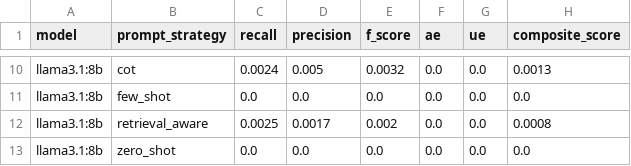
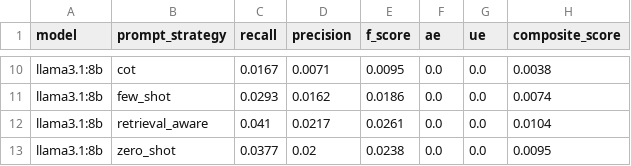
Before and after one commit to DuongThai2712/smart-tourism, a CSV file: Datasets/Results/final_ranking.csv, drawn as a sheet; only a part is shown, gaps mark what is left out; the diff covers the shown part only; the diff names each change by its address in the sheet, - before the commit and + after, or states it on an @@ line.

```diff
--- a/Datasets/Results/final_ranking.csv
+++ b/Datasets/Results/final_ranking.csv
-C10 (recall): 0.0024
+C10 (recall): 0.0167
-D10 (precision): 0.005
+D10 (precision): 0.0071
-E10 (f_score): 0.0032
+E10 (f_score): 0.0095
-H10 (composite_score): 0.0013
+H10 (composite_score): 0.0038
-C11 (recall): 0.0
+C11 (recall): 0.0293
-D11 (precision): 0.0
+D11 (precision): 0.0162
-E11 (f_score): 0.0
+E11 (f_score): 0.0186
-H11 (composite_score): 0.0
+H11 (composite_score): 0.0074
-C12 (recall): 0.0025
+C12 (recall): 0.041
-D12 (precision): 0.0017
+D12 (precision): 0.0217
-E12 (f_score): 0.002
+E12 (f_score): 0.0261
-H12 (composite_score): 0.0008
+H12 (composite_score): 0.0104
-C13 (recall): 0.0
+C13 (recall): 0.0377
-D13 (precision): 0.0
+D13 (precision): 0.02
-E13 (f_score): 0.0
+E13 (f_score): 0.0238
-H13 (composite_score): 0.0
+H13 (composite_score): 0.0095
```
Also changed, not shown: 32 edited cells elsewhere in this file, Datasets/Results/cost_latency_summary.csv, Datasets/Results/summary_city_model.csv, 3 other files.
